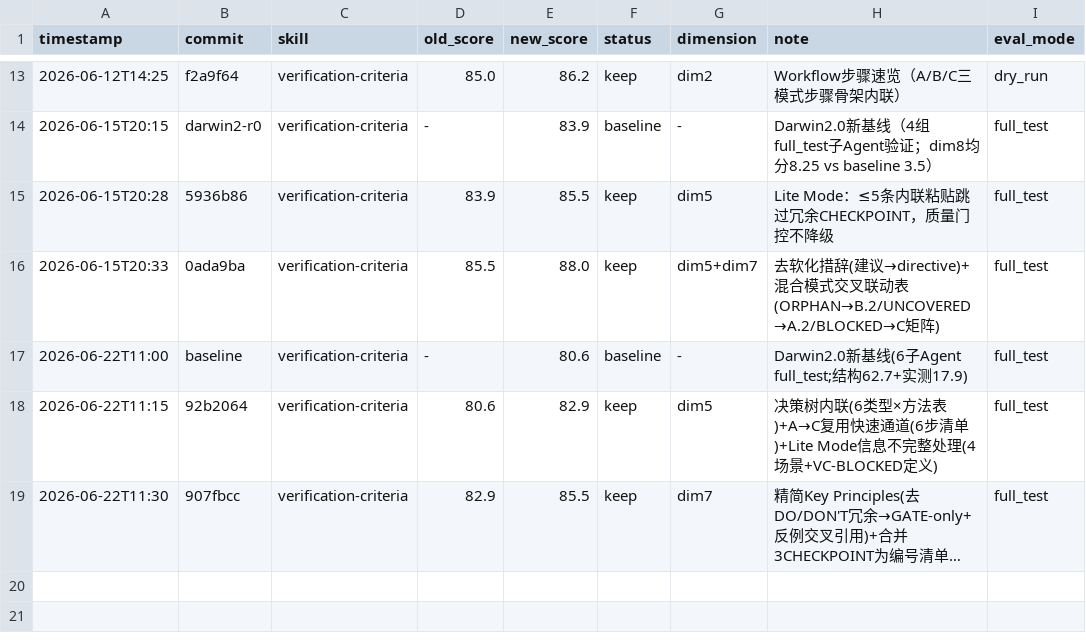
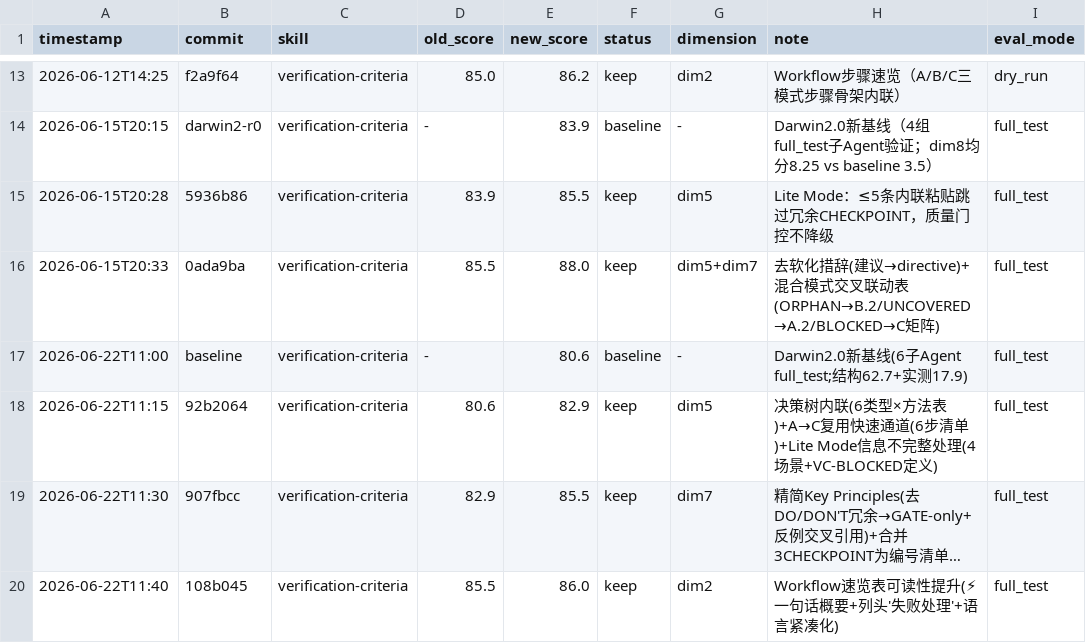
Before and after one commit to UnknowCao/autoskill-hub, a TSV file: .github/skills/verification-criteria/results.tsv, drawn as a sheet; only a part is shown, gaps mark what is left out; long unchanged cells end in …; the diff names each change by its address in the sheet, - before the commit and + after, or states it on an @@ line.

Commit message:
results.tsv: record R3 dim2 improvement 85.5→86.0

```diff
--- a/.github/skills/verification-criteria/results.tsv
+++ b/.github/skills/verification-criteria/results.tsv
+row 20: 2026-06-22T11:40 | 108b045 | verification-criteria | 85.5 | 86.0 | keep | dim2 | Workflow速览表可读性提升(⚡一句话概要+列头'失败处理'+语言紧凑化) | full_test
```
